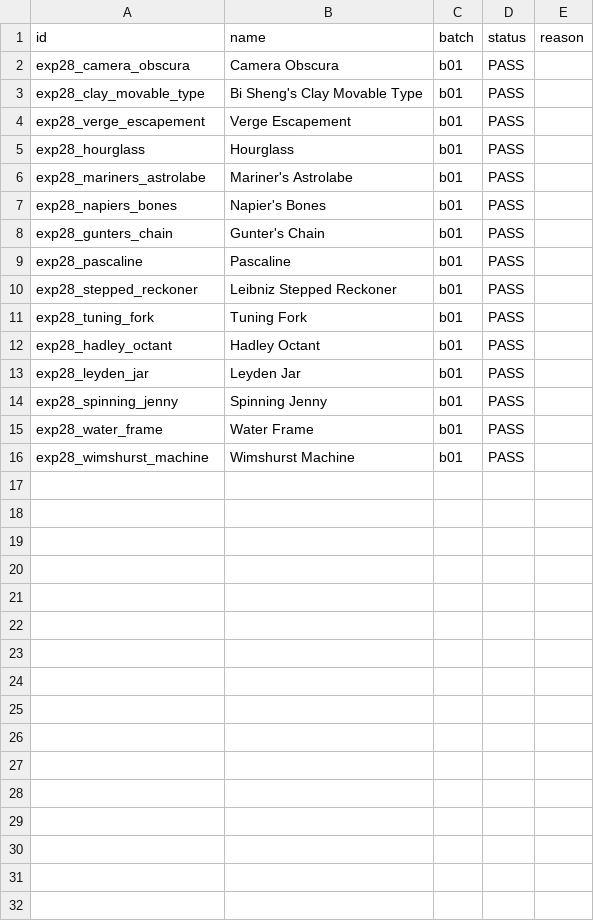
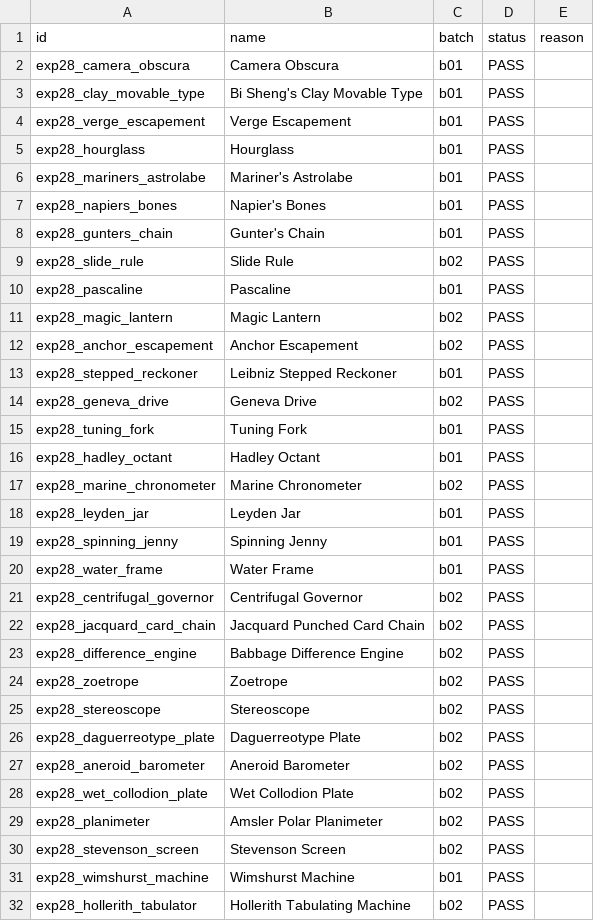
Before and after one commit to nicolasather/evolution-sandbox-next-merged_1, a CSV file: merged/data/exp28/audit.csv, drawn as a sheet.

```diff
--- a/merged/data/exp28/audit.csv
+++ b/merged/data/exp28/audit.csv
@@ -8,6 +8,11 @@ exp28_napiers_bones,Napier's Bones,b01,PASS,
 exp28_gunters_chain,Gunter's Chain,b01,PASS,
+exp28_slide_rule,Slide Rule,b02,PASS,
 exp28_pascaline,Pascaline,b01,PASS,
+exp28_magic_lantern,Magic Lantern,b02,PASS,
+exp28_anchor_escapement,Anchor Escapement,b02,PASS,
 exp28_stepped_reckoner,Leibniz Stepped Reckoner,b01,PASS,
+exp28_geneva_drive,Geneva Drive,b02,PASS,
 exp28_tuning_fork,Tuning Fork,b01,PASS,
 exp28_hadley_octant,Hadley Octant,b01,PASS,
+exp28_marine_chronometer,Marine Chronometer,b02,PASS,
 exp28_leyden_jar,Leyden Jar,b01,PASS,
@@ -15,2 +20,13 @@ exp28_spinning_jenny,Spinning Jenny,b01,PASS,
 exp28_water_frame,Water Frame,b01,PASS,
+exp28_centrifugal_governor,Centrifugal Governor,b02,PASS,
+exp28_jacquard_card_chain,Jacquard Punched Card Chain,b02,PASS,
+exp28_difference_engine,Babbage Difference Engine,b02,PASS,
+exp28_zoetrope,Zoetrope,b02,PASS,
+exp28_stereoscope,Stereoscope,b02,PASS,
+exp28_daguerreotype_plate,Daguerreotype Plate,b02,PASS,
+exp28_aneroid_barometer,Aneroid Barometer,b02,PASS,
+exp28_wet_collodion_plate,Wet Collodion Plate,b02,PASS,
+exp28_planimeter,Amsler Polar Planimeter,b02,PASS,
+exp28_stevenson_screen,Stevenson Screen,b02,PASS,
 exp28_wimshurst_machine,Wimshurst Machine,b01,PASS,
+exp28_hollerith_tabulator,Hollerith Tabulating Machine,b02,PASS,
```
Also changed, not shown: 9 other files.
